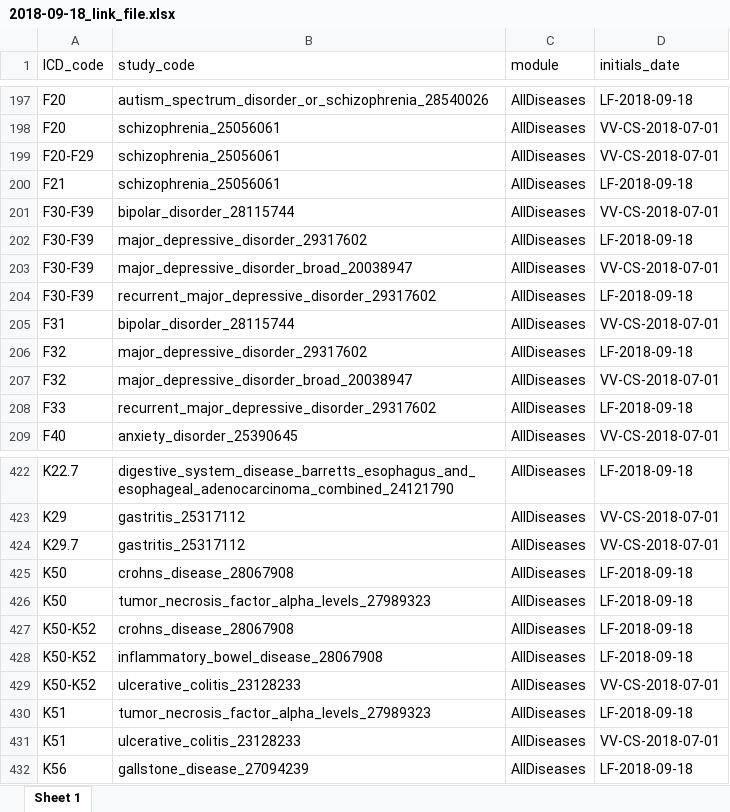
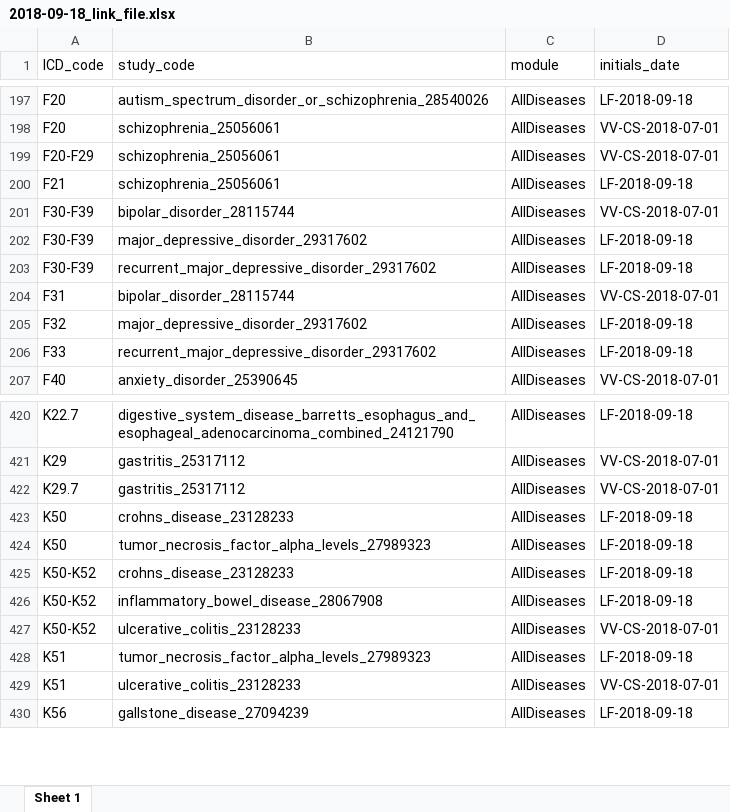
Before and after one commit to helpmetheshadowpeoplearestealingmystuff/impute-me, an Excel workbook: diseaseNetwork/2018-09-18_link_file.xlsx, sheet Sheet 1, drawn as a sheet; only a part is shown, gaps mark what is left out; values as stored, in another font and other column widths than the file's, no borders; removed rows and columns are numbered as before the commit, all else as after; the diff names each change by its address in the sheet, - before the commit and + after, or states it on an @@ line.

Commit message:
Minor updates (but a lot): - wording in queuing mail - wording on IBD - Most recent Crohns study update - Link file error fixes on depression

```diff
--- a/diseaseNetwork/2018-09-18_link_file.xlsx (sheet Sheet 1)
+++ b/diseaseNetwork/2018-09-18_link_file.xlsx (sheet Sheet 1)
-row 203: F30-F39 | major_depressive_disorder_broad_20038947 | AllDiseases | VV-CS-2018-07-01
-row 207: F32 | major_depressive_disorder_broad_20038947 | AllDiseases | VV-CS-2018-07-01
-B423 (study_code): crohns_disease_28067908
+B423 (study_code): crohns_disease_23128233
-B425 (study_code): crohns_disease_28067908
+B425 (study_code): crohns_disease_23128233
```
Also changed, not shown: 3 other files.
